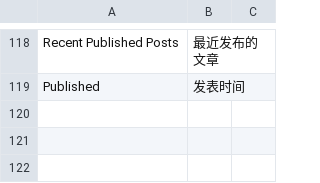
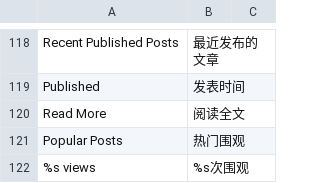
Before and after one commit to freedream520/YaBlog, a CSV file: locale/zh_CN.csv, drawn as a sheet; only a part is shown, gaps mark what is left out; the diff names each change by its address in the sheet, - before the commit and + after, or states it on an @@ line.

```diff
--- a/locale/zh_CN.csv
+++ b/locale/zh_CN.csv
+row 120: Read More | 阅读全文
+row 121: Popular Posts | 热门围观
+row 122: %s views | %s次围观
```
Also changed, not shown: 49 other files.
